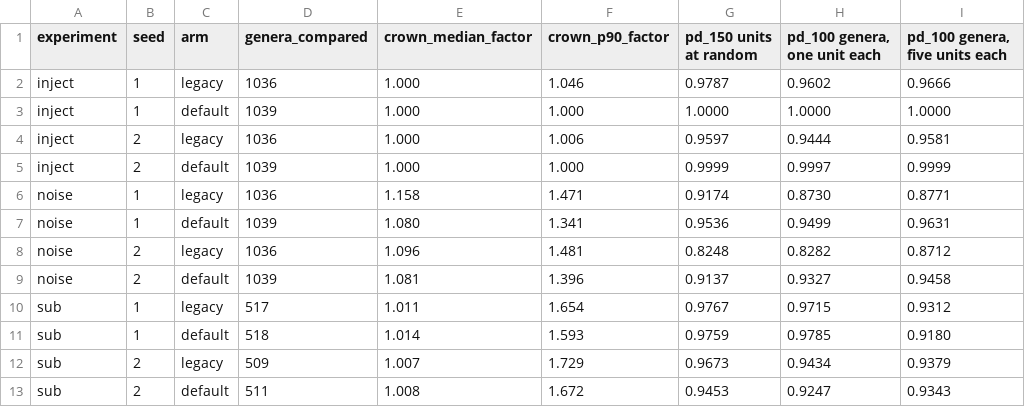
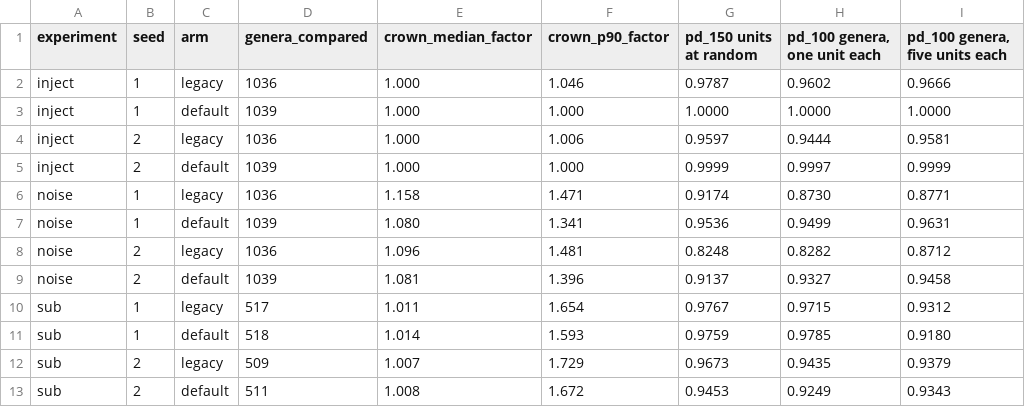
Before and after one commit to naturalis/timegraft, a TSV file: data/iberia/consistency/benchmark/results_81/downstream.tsv, drawn as a sheet.

```diff
--- a/data/iberia/consistency/benchmark/results_81/downstream.tsv
+++ b/data/iberia/consistency/benchmark/results_81/downstream.tsv
@@ -11,3 +11,3 @@ sub	1	legacy	517	1.011	1.654	0.9767	0.9715	0.9312
 sub	1	default	518	1.014	1.593	0.9759	0.9785	0.9180
-sub	2	legacy	509	1.007	1.729	0.9673	0.9434	0.9379
-sub	2	default	511	1.008	1.672	0.9453	0.9247	0.9343
+sub	2	legacy	509	1.007	1.729	0.9673	0.9435	0.9379
+sub	2	default	511	1.008	1.672	0.9453	0.9249	0.9343
```
Also changed, not shown: data/iberia/consistency/benchmark/results_81/downstream_metrics.tsv, data/iberia/consistency/benchmark/results_81/downstream_runs.tsv, 6 other files.
